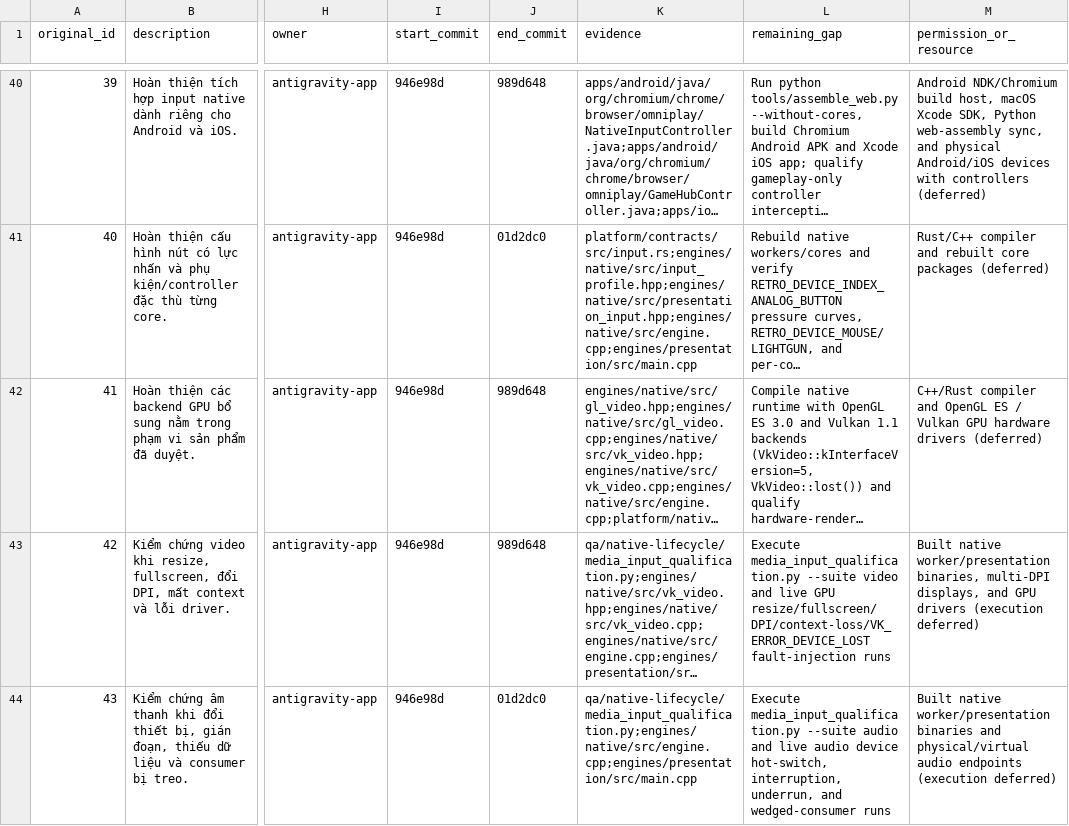
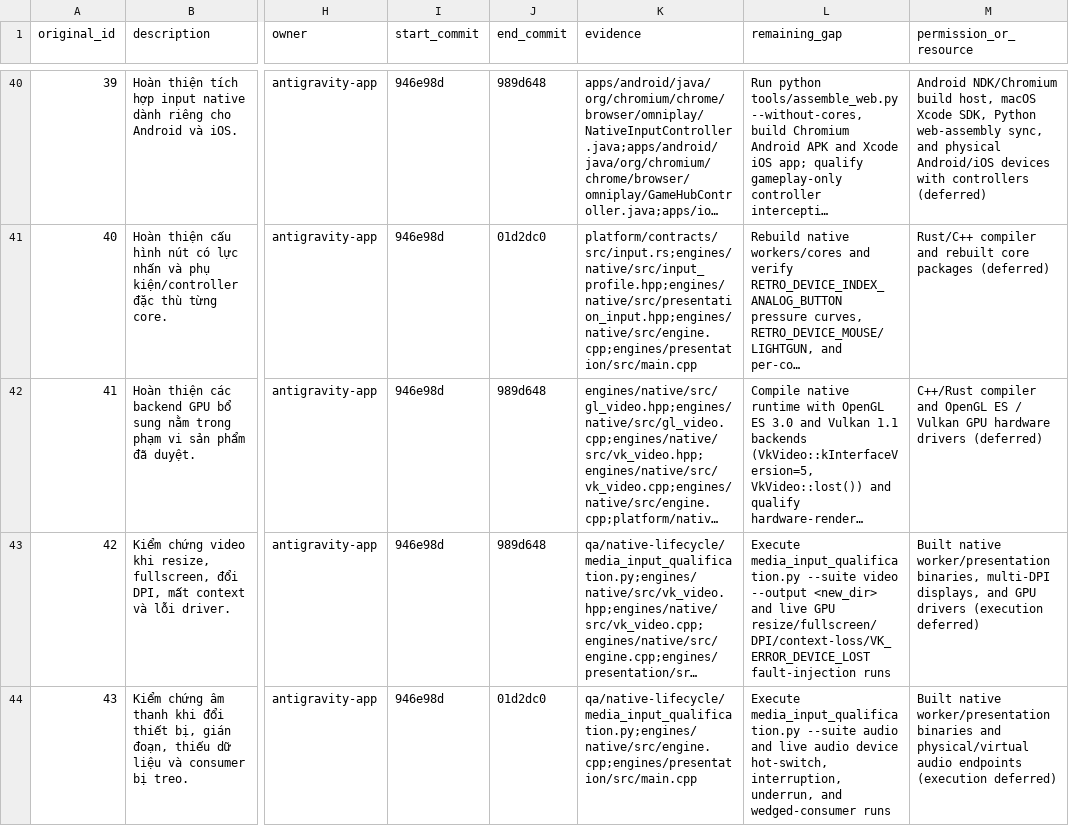
Before and after one commit to lyzaghi/vlikeon, a CSV file: docs/handoff/antigravity/2026-10-25/WORK_ITEMS.csv, drawn as a sheet; only a part is shown, gaps mark what is left out; long unchanged cells end in …; the diff covers the shown part only; the diff names each change by its address in the sheet, - before the commit and + after, or states it on an @@ line.

Commit message:
fix(core,hub,mobile): address round-2 review items 1-7 (source ready, unverified)

```diff
--- a/docs/handoff/antigravity/2026-10-25/WORK_ITEMS.csv
+++ b/docs/handoff/antigravity/2026-10-25/WORK_ITEMS.csv
-L43 (remaining_gap): …--suite video and live…
+L43 (remaining_gap): …--suite video --output <new_dir> and live…
```
Also changed, not shown: 2 edited cells elsewhere in this file, 18 other files.
